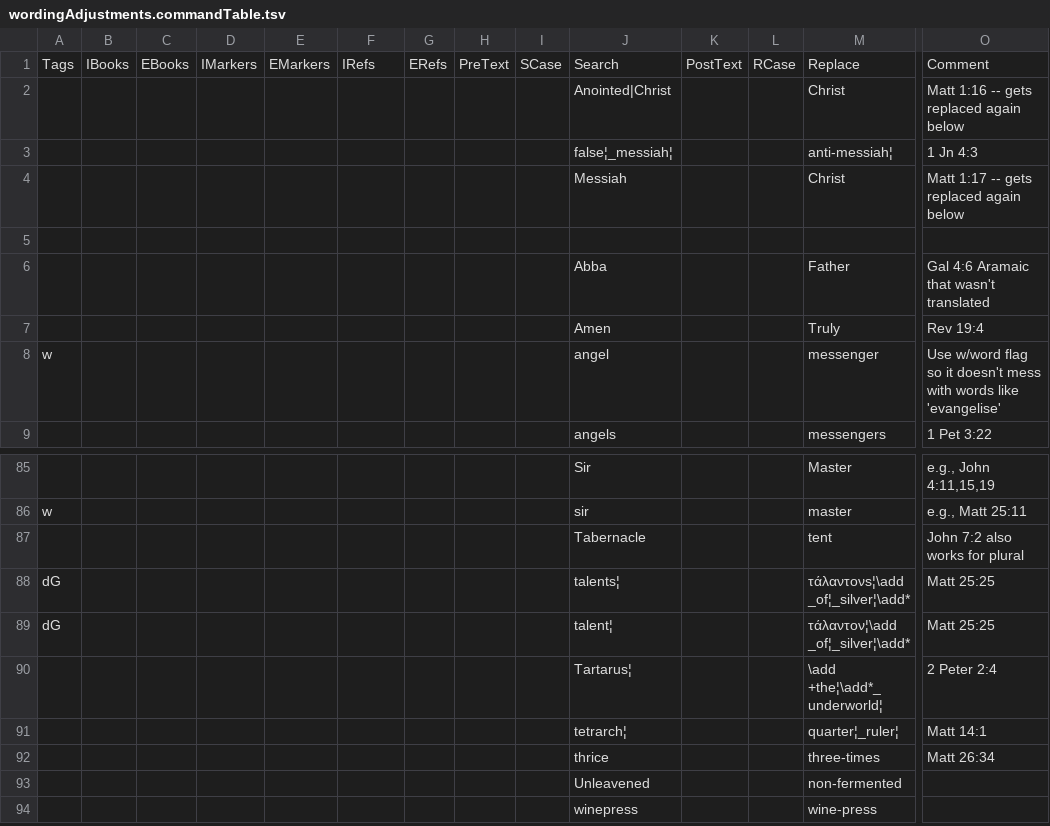
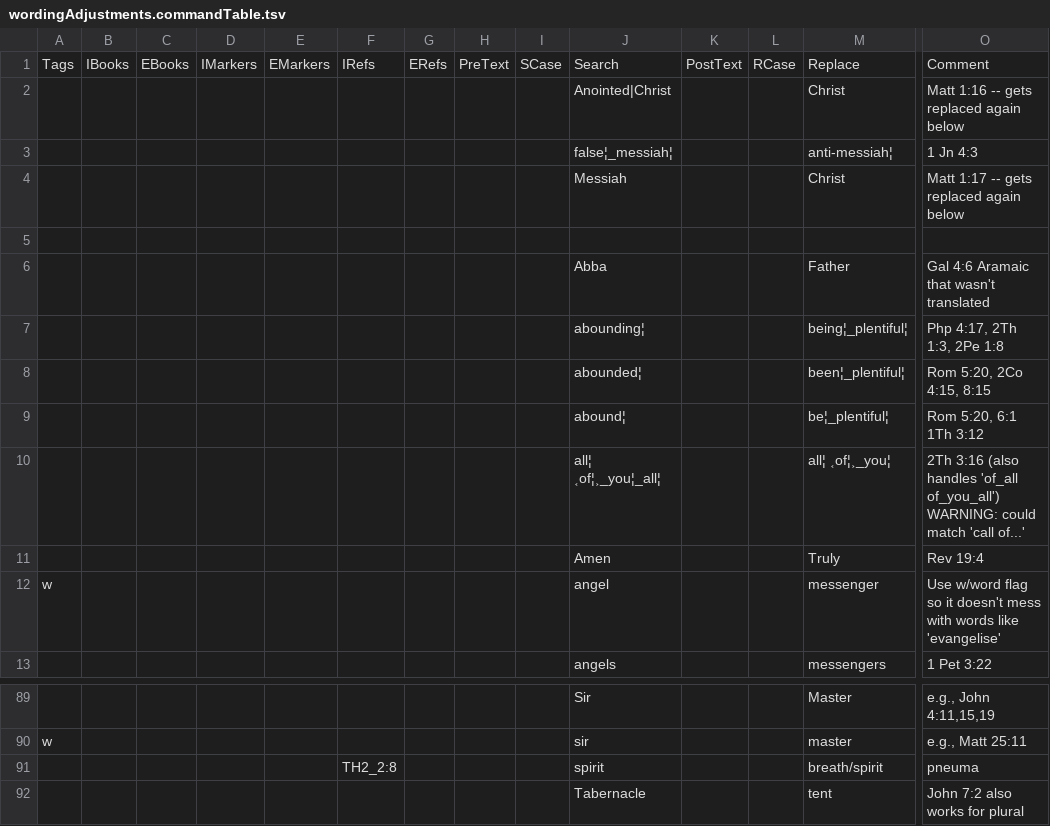
Before and after one commit to Freely-Given-org/OpenEnglishTranslation--OET, a TSV file: scripts/ScriptedVLTUpdates/wordingAdjustments.commandTable.tsv, drawn as a sheet; only a part is shown, gaps mark what is left out; the shorter side is filled out with more unchanged rows; rows hold the shown columns only; the diff names each change by its address in the sheet, - before the commit and + after, or states it on an @@ line.

```diff
--- a/scripts/ScriptedVLTUpdates/wordingAdjustments.commandTable.tsv
+++ b/scripts/ScriptedVLTUpdates/wordingAdjustments.commandTable.tsv
+row 7:  |  |  |  |  |  |  |  |  | abounding¦ |  |  | being¦_plentiful¦ | Php 4:17, 2Th 1:3, 2Pe 1:8
+row 8:  |  |  |  |  |  |  |  |  | abounded¦ |  |  | been¦_plentiful¦ | Rom 5:20, 2Co 4:15, 8:15
+row 9:  |  |  |  |  |  |  |  |  | abound¦ |  |  | be¦_plentiful¦ | Rom 5:20, 6:1 1Th 3:12
+row 10:  |  |  |  |  |  |  |  |  | all¦ ˱of¦˲_you¦_all¦ |  |  | all¦ ˱of¦˲_you¦ | 2Th 3:16 (also handles 'of_all of_you_all') WARNING: could match 'call of...'
+row 91:  |  |  |  |  | TH2_2:8 |  |  |  | spirit |  |  | breath/spirit | pneuma
```
Also changed, not shown: 31 other files.
